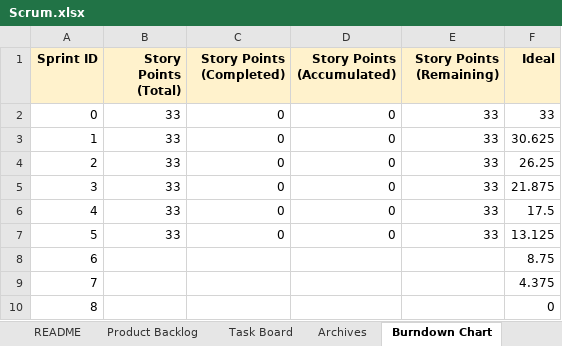
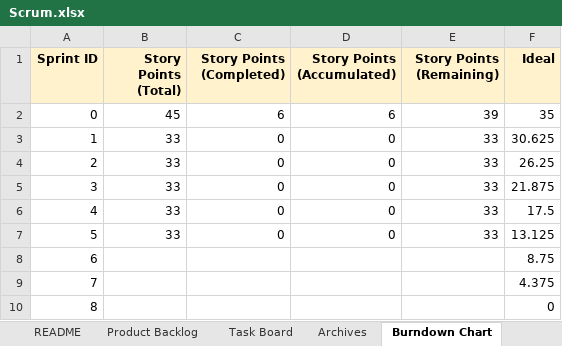
Before and after one commit to chrisyees/SimpleNote, an Excel workbook: docs/Scrum.xlsx, sheet Burndown Chart, drawn as a sheet; values as stored, in another font and other column widths than the file's, no borders; charts and pictures not drawn; the diff names each change by its address in the sheet, - before the commit and + after, or states it on an @@ line.

```diff
--- a/docs/Scrum.xlsx (sheet Burndown Chart)
+++ b/docs/Scrum.xlsx (sheet Burndown Chart)
-B2 (Story Points (Total)): 33
+B2 (Story Points (Total)): 45
-C2 (Story Points (Completed)): 0
+C2 (Story Points (Completed)): 6
-D2 (Story Points (Accumulated)): 0
+D2 (Story Points (Accumulated)): 6
-E2 (Story Points (Remaining)): 33
+E2 (Story Points (Remaining)): 39
-F2 (Ideal): 33
+F2 (Ideal): 35
```
Also changed, not shown: sheet Task Board, sheet Archives, sheet README, charts or pictures.
